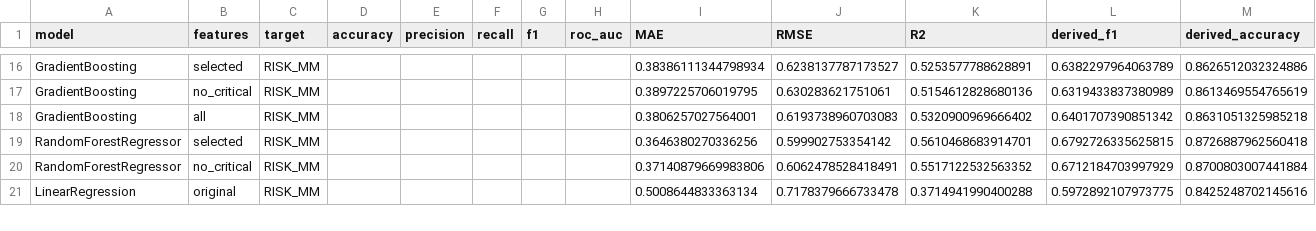
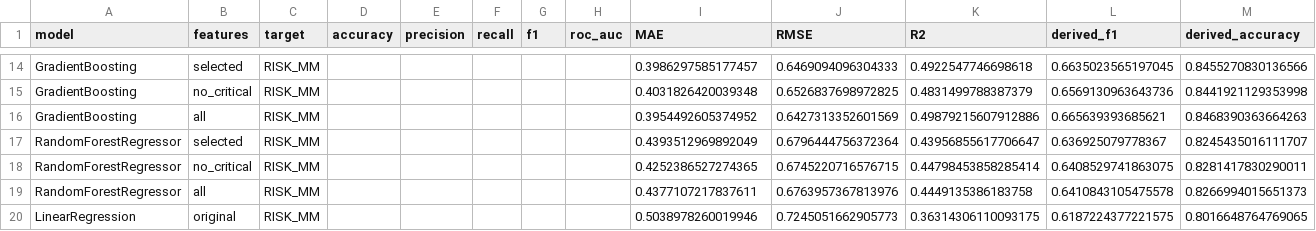
Before and after one commit to danakozakova/MachineLearningProjekt, a CSV file: models/results.csv, drawn as a sheet; only a part is shown, gaps mark what is left out; addresses are those after the commit; the diff covers the shown part only; the diff names each change by its address in the sheet, - before the commit and + after, or states it on an @@ line.

```diff
--- a/models/results.csv
+++ b/models/results.csv
-I14 (MAE): 0.38386111344798934
+I14 (MAE): 0.3986297585177457
-J14 (RMSE): 0.6238137787173527
+J14 (RMSE): 0.6469094096304333
-K14 (R2): 0.5253577788628891
+K14 (R2): 0.4922547746698618
-L14 (derived_f1): 0.6382297964063789
+L14 (derived_f1): 0.6635023565197045
-M14 (derived_accuracy): 0.8626512032324886
+M14 (derived_accuracy): 0.8455270830136566
-I15 (MAE): 0.3897225706019795
+I15 (MAE): 0.4031826420039348
-J15 (RMSE): 0.630283621751061
+J15 (RMSE): 0.6526837698972825
-K15 (R2): 0.5154612828680136
+K15 (R2): 0.4831499788387379
-L15 (derived_f1): 0.6319433837380989
+L15 (derived_f1): 0.6569130963643736
-M15 (derived_accuracy): 0.8613469554765619
+M15 (derived_accuracy): 0.8441921129353998
-I16 (MAE): 0.3806257027564001
+I16 (MAE): 0.3954492605374952
-J16 (RMSE): 0.6193738960703083
+J16 (RMSE): 0.6427313352601569
-K16 (R2): 0.5320900969666402
+K16 (R2): 0.49879215607912886
-L16 (derived_f1): 0.6401707390851342
+L16 (derived_f1): 0.665639393685621
-M16 (derived_accuracy): 0.8631051325985218
+M16 (derived_accuracy): 0.8468390363664263
-I17 (MAE): 0.3646380270336256
+I17 (MAE): 0.4393512969892049
-J17 (RMSE): 0.599902753354142
+J17 (RMSE): 0.6796444756372364
-K17 (R2): 0.5610468683914701
+K17 (R2): 0.43956855617706647
-L17 (derived_f1): 0.6792726335625815
+L17 (derived_f1): 0.636925079778367
-M17 (derived_accuracy): 0.8726887962560418
+M17 (derived_accuracy): 0.8245435016111707
-I18 (MAE): 0.37140879669983806
+I18 (MAE): 0.4252386527274365
-J18 (RMSE): 0.6062478528418491
+J18 (RMSE): 0.6745220716576715
-K18 (R2): 0.5517122532563352
+K18 (R2): 0.44798453858285414
-L18 (derived_f1): 0.6712184703997929
+L18 (derived_f1): 0.6408529741863075
-M18 (derived_accuracy): 0.8700803007441884
+M18 (derived_accuracy): 0.8281417830290011
+row 19: RandomForestRegressor | all | RISK_MM |  |  |  |  |  | 0.4377107217837611 | 0.6763957367813976 | 0.4449135386183758 | 0.6410843105475578 | 0.8266994015651373
-I20 (MAE): 0.5008644833363134
+I20 (MAE): 0.5038978260019946
-J20 (RMSE): 0.7178379666733478
+J20 (RMSE): 0.7245051662905773
-K20 (R2): 0.3714941990400288
+K20 (R2): 0.36314306110093175
-L20 (derived_f1): 0.5972892107973775
+L20 (derived_f1): 0.6187224377221575
-M20 (derived_accuracy): 0.8425248702145616
+M20 (derived_accuracy): 0.8016648764769065
```
Also changed, not shown: 3 added rows, 3 removed rows and 70 edited cells elsewhere in this file, 53 other files.
